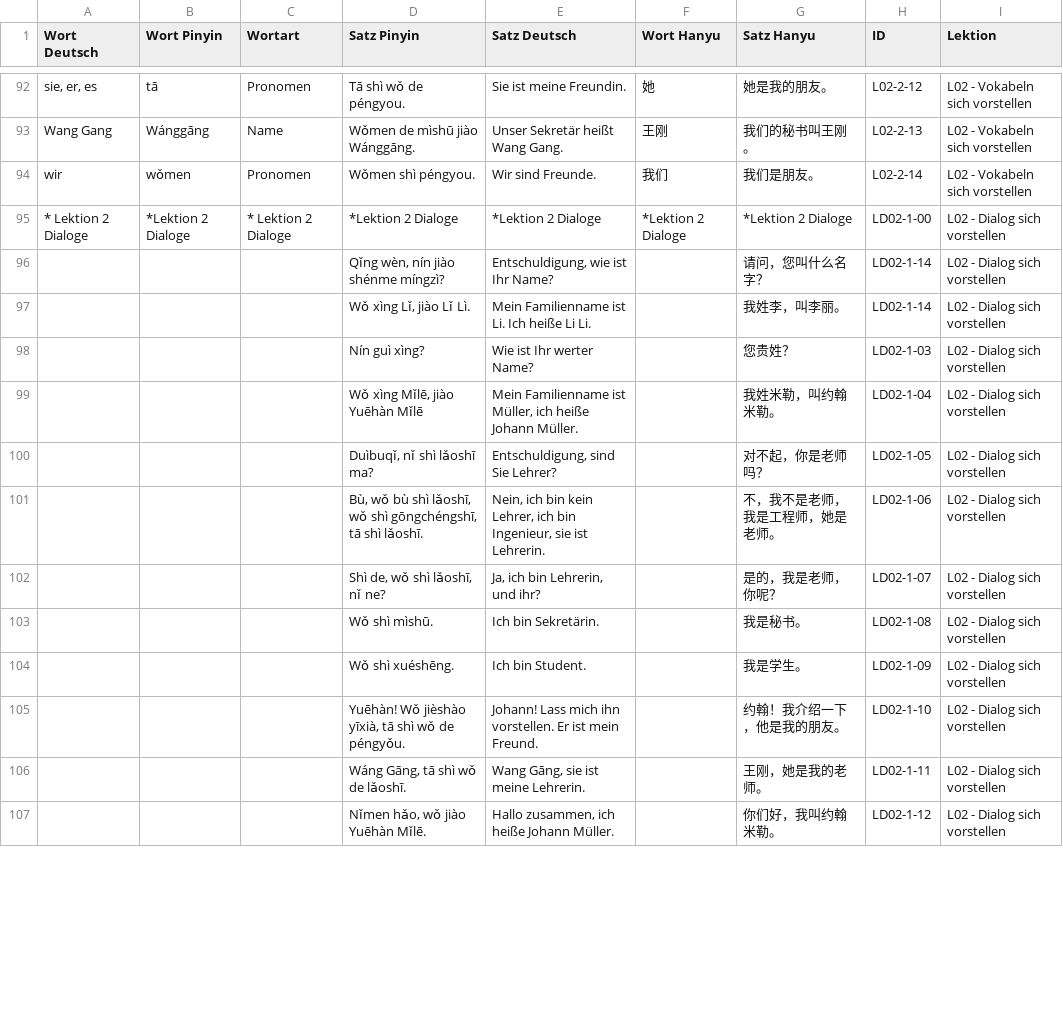
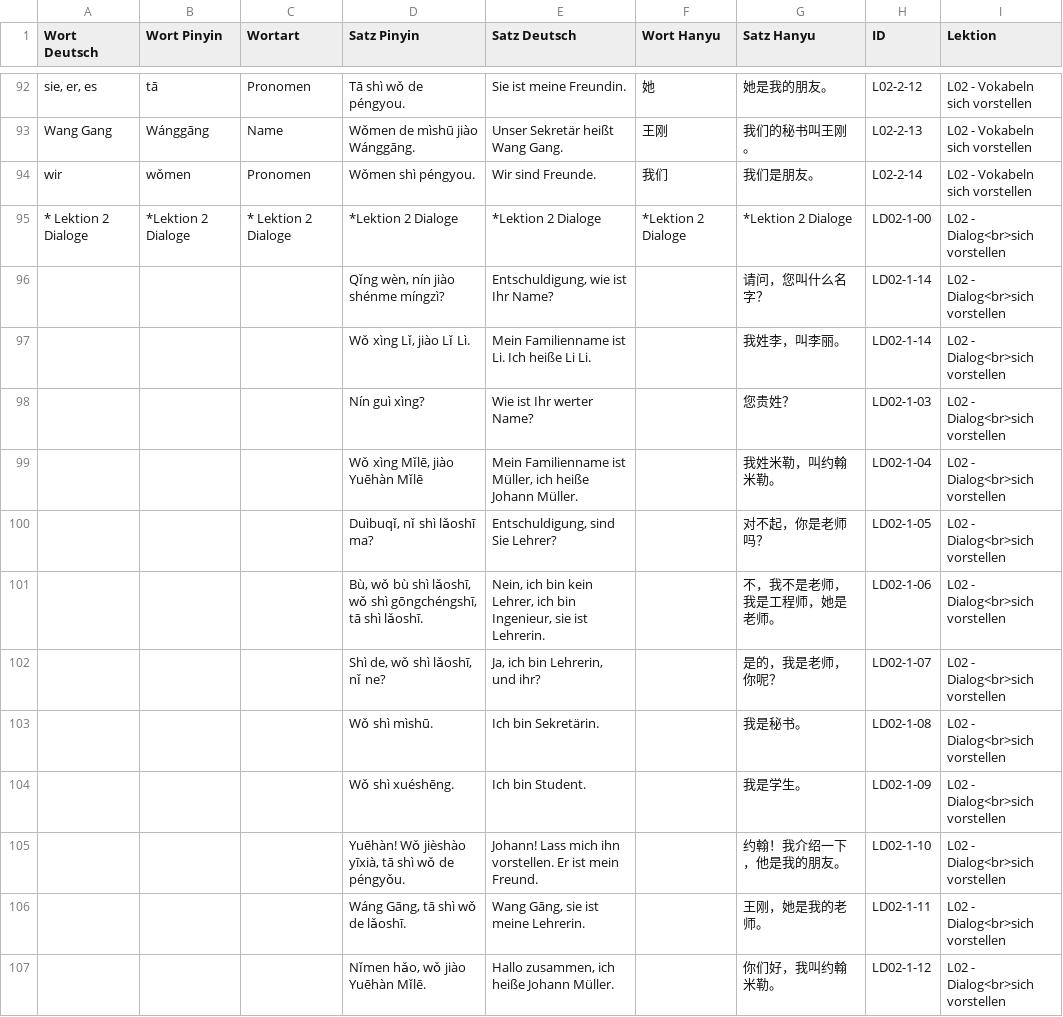
Before and after one commit to luoboteanjing-netizen/Flashcards-Chinesisch, a CSV file: data/Long-Chinesisch_Lektionen.csv, drawn as a sheet; only a part is shown, gaps mark what is left out; the diff covers the shown part only.

Commit message:
Add files via upload

```diff
--- a/data/Long-Chinesisch_Lektionen.csv
+++ b/data/Long-Chinesisch_Lektionen.csv
@@ -94,14 +94,14 @@ Wang Gang;Wánggāng;Name;Wǒmen de mìshū jiào Wánggāng.;Unser Sekretär he
 wir;wǒmen;Pronomen;Wǒmen shì péngyou.;Wir sind Freunde.;我们;我们是朋友。;L02-2-14;L02 - Vokabeln sich vorstellen
-* Lektion 2 Dialoge;*Lektion 2 Dialoge;* Lektion 2 Dialoge;*Lektion 2 Dialoge;*Lektion 2 Dialoge;*Lektion 2 Dialoge;*Lektion 2 Dialoge;LD02-1-00;L02 - Dialog        sich vorstellen
-;;;Qǐng wèn, nín jiào shénme míngzì?;Entschuldigung, wie ist Ihr Name?;;请问，您叫什么名字？;LD02-1-14;L02 - Dialog        sich vorstellen
-;;;Wǒ xìng Lǐ, jiào Lǐ Lì.;Mein Familienname ist Li. Ich heiße Li Li.;;我姓李，叫李丽。;LD02-1-14;L02 - Dialog        sich vorstellen
-;;;Nín guì xìng?;Wie ist Ihr werter Name?;;您贵姓？;LD02-1-03;L02 - Dialog        sich vorstellen
-;;;Wǒ xìng Mǐlē, jiào Yuēhàn Mǐlē;Mein Familienname ist Müller, ich heiße Johann Müller.;;我姓米勒，叫约翰米勒。;LD02-1-04;L02 - Dialog        sich vorstellen
-;;;Duìbuqǐ, nǐ shì lǎoshī ma?;Entschuldigung, sind Sie Lehrer?;;对不起，你是老师吗？;LD02-1-05;L02 - Dialog        sich vorstellen
-;;;Bù, wǒ bù shì lǎoshī, wǒ shì gōngchéngshī, tā shì lǎoshī.;Nein, ich bin kein Lehrer, ich bin Ingenieur, sie ist Lehrerin.;;不，我不是老师，我是工程师，她是老师。;LD02-1-06;L02 - Dialog        sich vorstellen
-;;;Shì de, wǒ shì lǎoshī, nǐ ne?;Ja, ich bin Lehrerin, und ihr?;;是的，我是老师，你呢？;LD02-1-07;L02 - Dialog        sich vorstellen
-;;;Wǒ shì mìshū.;Ich bin Sekretärin.;;我是秘书。;LD02-1-08;L02 - Dialog        sich vorstellen
-;;;Wǒ shì xuéshēng.;Ich bin Student.;;我是学生。;LD02-1-09;L02 - Dialog        sich vorstellen
-;;;Yuēhàn! Wǒ jièshào yīxià, tā shì wǒ de péngyǒu.;Johann! Lass mich ihn vorstellen. Er ist mein Freund.;;约翰！我介绍一下，他是我的朋友。;LD02-1-10;L02 - Dialog        sich vorstellen
-;;;Wáng Gāng, tā shì wǒ de lǎoshī.;Wang Gāng, sie ist meine Lehrerin.;;王刚，她是我的老师。;LD02-1-11;L02 - Dialog        sich vorstellen
-;;;Nǐmen hǎo, wǒ jiào Yuēhàn Mǐlē.;Hallo zusammen, ich heiße Johann Müller.;;你们好，我叫约翰米勒。;LD02-1-12;L02 - Dialog        sich vorstellen
+* Lektion 2 Dialoge;*Lektion 2 Dialoge;* Lektion 2 Dialoge;*Lektion 2 Dialoge;*Lektion 2 Dialoge;*Lektion 2 Dialoge;*Lektion 2 Dialoge;LD02-1-00;L02 - Dialog<br>sich vorstellen
+;;;Qǐng wèn, nín jiào shénme míngzì?;Entschuldigung, wie ist Ihr Name?;;请问，您叫什么名字？;LD02-1-14;L02 - Dialog<br>sich vorstellen
+;;;Wǒ xìng Lǐ, jiào Lǐ Lì.;Mein Familienname ist Li. Ich heiße Li Li.;;我姓李，叫李丽。;LD02-1-14;L02 - Dialog<br>sich vorstellen
+;;;Nín guì xìng?;Wie ist Ihr werter Name?;;您贵姓？;LD02-1-03;L02 - Dialog<br>sich vorstellen
+;;;Wǒ xìng Mǐlē, jiào Yuēhàn Mǐlē;Mein Familienname ist Müller, ich heiße Johann Müller.;;我姓米勒，叫约翰米勒。;LD02-1-04;L02 - Dialog<br>sich vorstellen
+;;;Duìbuqǐ, nǐ shì lǎoshī ma?;Entschuldigung, sind Sie Lehrer?;;对不起，你是老师吗？;LD02-1-05;L02 - Dialog<br>sich vorstellen
+;;;Bù, wǒ bù shì lǎoshī, wǒ shì gōngchéngshī, tā shì lǎoshī.;Nein, ich bin kein Lehrer, ich bin Ingenieur, sie ist Lehrerin.;;不，我不是老师，我是工程师，她是老师。;LD02-1-06;L02 - Dialog<br>sich vorstellen
+;;;Shì de, wǒ shì lǎoshī, nǐ ne?;Ja, ich bin Lehrerin, und ihr?;;是的，我是老师，你呢？;LD02-1-07;L02 - Dialog<br>sich vorstellen
+;;;Wǒ shì mìshū.;Ich bin Sekretärin.;;我是秘书。;LD02-1-08;L02 - Dialog<br>sich vorstellen
+;;;Wǒ shì xuéshēng.;Ich bin Student.;;我是学生。;LD02-1-09;L02 - Dialog<br>sich vorstellen
+;;;Yuēhàn! Wǒ jièshào yīxià, tā shì wǒ de péngyǒu.;Johann! Lass mich ihn vorstellen. Er ist mein Freund.;;约翰！我介绍一下，他是我的朋友。;LD02-1-10;L02 - Dialog<br>sich vorstellen
+;;;Wáng Gāng, tā shì wǒ de lǎoshī.;Wang Gāng, sie ist meine Lehrerin.;;王刚，她是我的老师。;LD02-1-11;L02 - Dialog<br>sich vorstellen
+;;;Nǐmen hǎo, wǒ jiào Yuēhàn Mǐlē.;Hallo zusammen, ich heiße Johann Müller.;;你们好，我叫约翰米勒。;LD02-1-12;L02 - Dialog<br>sich vorstellen
```
Also changed, not shown: 12 edited cells elsewhere in this file.
